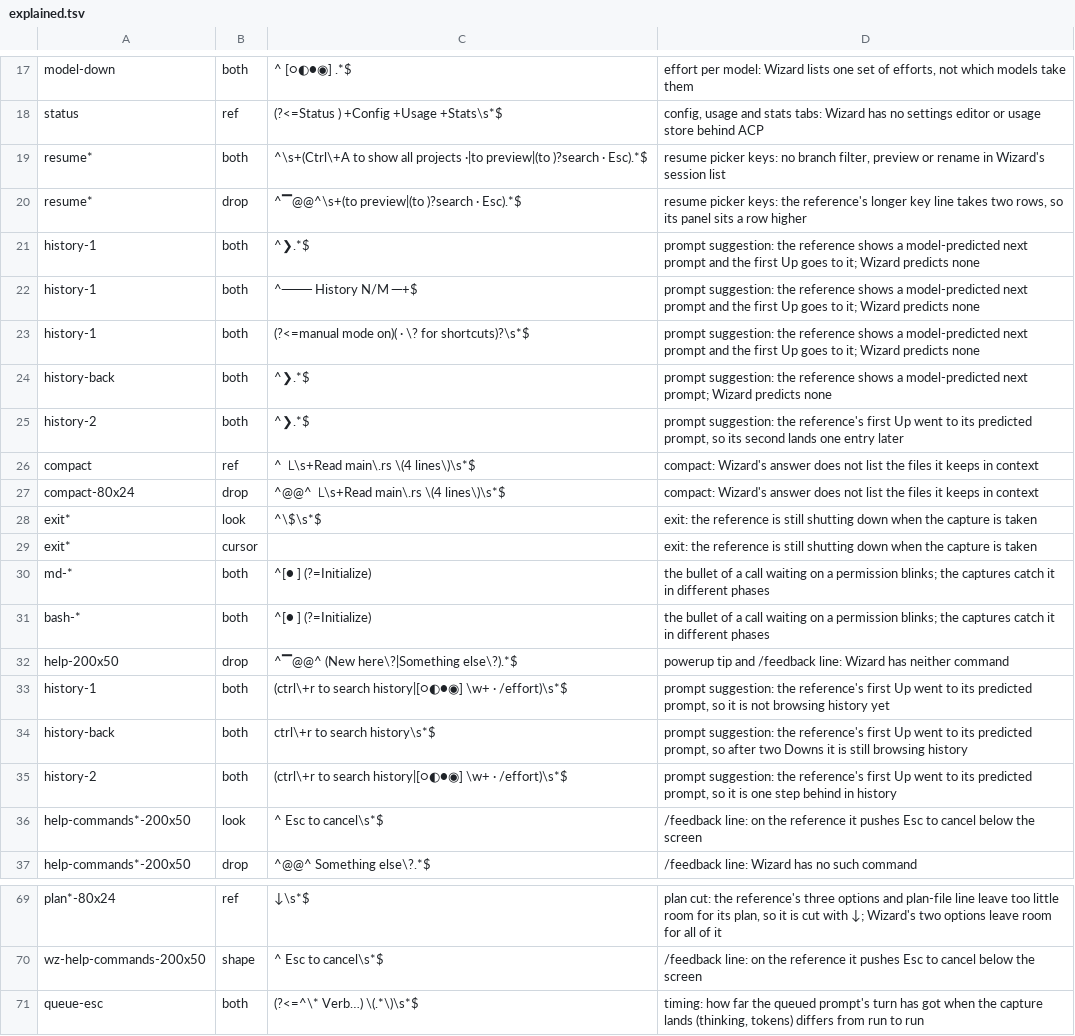
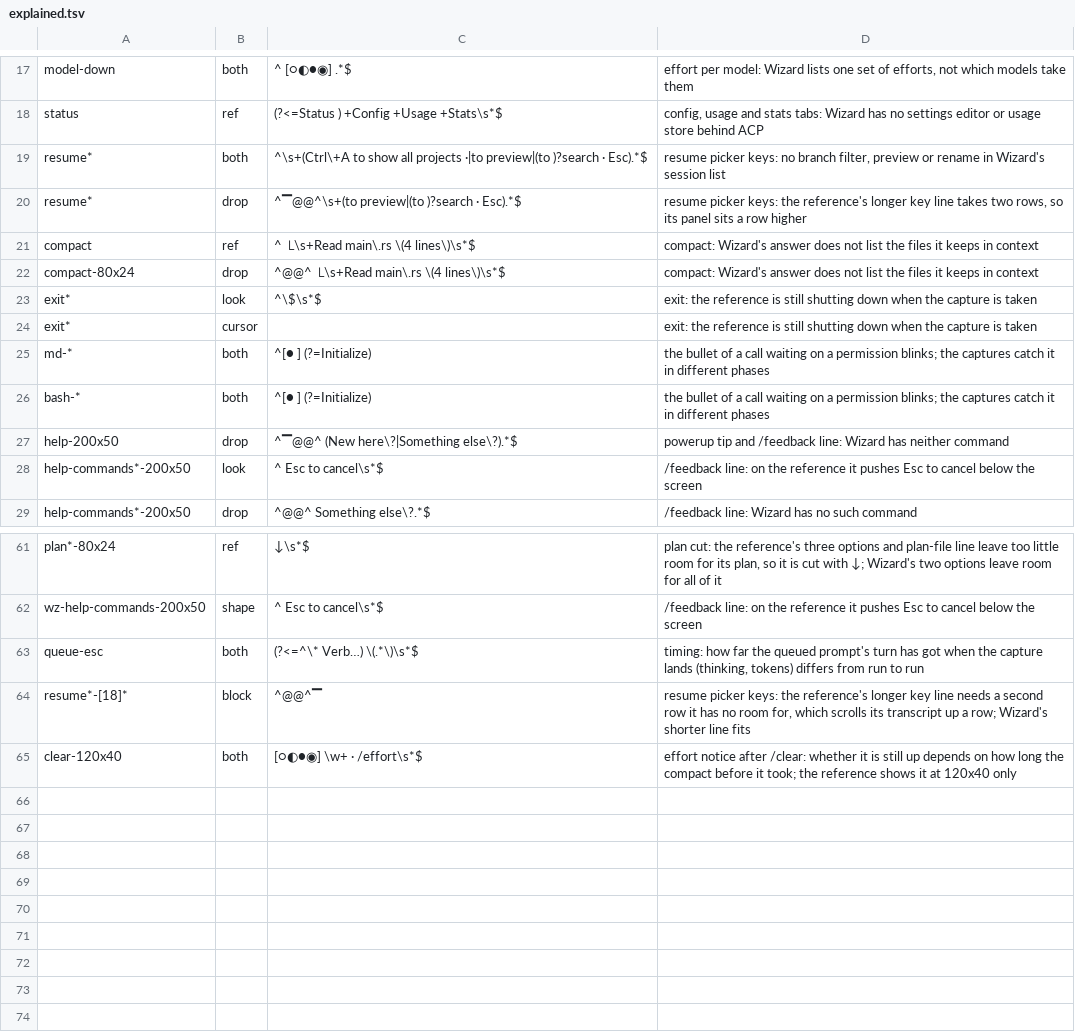
Before and after one commit to teddytennant/openw, a TSV file: crates/claudew/tools/explained.tsv, drawn as a sheet; only a part is shown, gaps mark what is left out.

```diff
--- a/crates/claudew/tools/explained.tsv
+++ b/crates/claudew/tools/explained.tsv
@@ -20,7 +20,2 @@ resume*	both	^\s+(Ctrl\+A to show all projects ·|to preview|(to )?search · Esc
 resume*	drop	^▔@@^\s+(to preview|(to )?search · Esc).*$	resume picker keys: the reference's longer key line takes two rows, so its panel sits a row higher
-history-1	both	^❯.*$	prompt suggestion: the reference shows a model-predicted next prompt and the first Up goes to it; Wizard predicts none
-history-1	both	^─── History N/M ─+$	prompt suggestion: the reference shows a model-predicted next prompt and the first Up goes to it; Wizard predicts none
-history-1	both	(?<=manual mode on)( · \? for shortcuts)?\s*$	prompt suggestion: the reference shows a model-predicted next prompt and the first Up goes to it; Wizard predicts none
-history-back	both	^❯.*$	prompt suggestion: the reference shows a model-predicted next prompt; Wizard predicts none
-history-2	both	^❯.*$	prompt suggestion: the reference's first Up went to its predicted prompt, so its second lands one entry later
 compact	ref	^  ⎿\s+Read main\.rs \(4 lines\)\s*$	compact: Wizard's answer does not list the files it keeps in context
@@ -32,5 +27,2 @@ bash-*	both	^[● ] (?=Initialize)	the bullet of a call waiting on a permission
 help-200x50	drop	^▔@@^   (New here\?|Something else\?).*$	powerup tip and /feedback line: Wizard has neither command
-history-1	both	(ctrl\+r to search history|[○◐●◉] \w+ · /effort)\s*$	prompt suggestion: the reference's first Up went to its predicted prompt, so it is not browsing history yet
-history-back	both	ctrl\+r to search history\s*$	prompt suggestion: the reference's first Up went to its predicted prompt, so after two Downs it is still browsing history
-history-2	both	(ctrl\+r to search history|[○◐●◉] \w+ · /effort)\s*$	prompt suggestion: the reference's first Up went to its predicted prompt, so it is one step behind in history
 help-commands*-200x50	look	^   Esc to cancel\s*$	/feedback line: on the reference it pushes Esc to cancel below the screen
@@ -71 +63,3 @@ wz-help-commands-200x50	shape	^   Esc to cancel\s*$	/feedback line: on the refer
 queue-esc	both	(?<=^\* Verb…) \(.*\)\s*$	timing: how far the queued prompt's turn has got when the capture lands (thinking, tokens) differs from run to run
+resume*-[18]*	block	^@@^▔	resume picker keys: the reference's longer key line needs a second row it has no room for, which scrolls its transcript up a row; Wizard's shorter line fits
+clear-120x40	both	[○◐●◉] \w+ · /effort\s*$	effort notice after /clear: whether it is still up depends on how long the compact before it took; the reference shows it at 120x40 only
```
Also changed, not shown: 7 other files.
